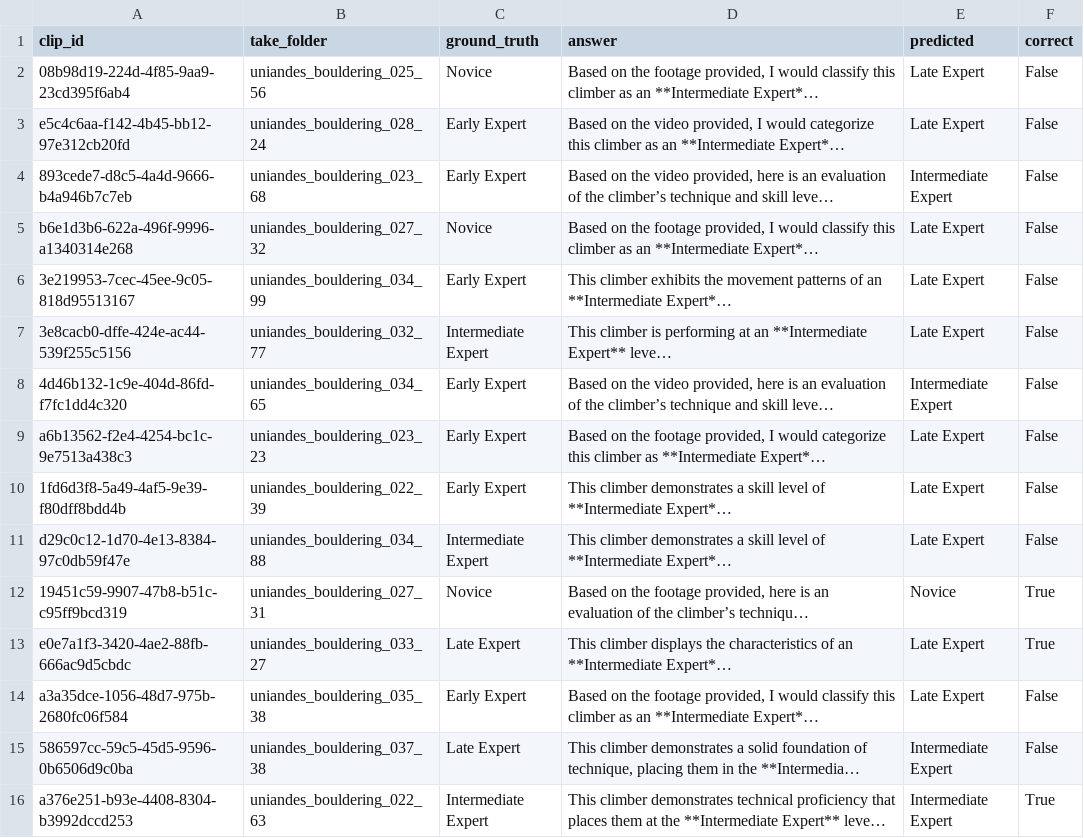
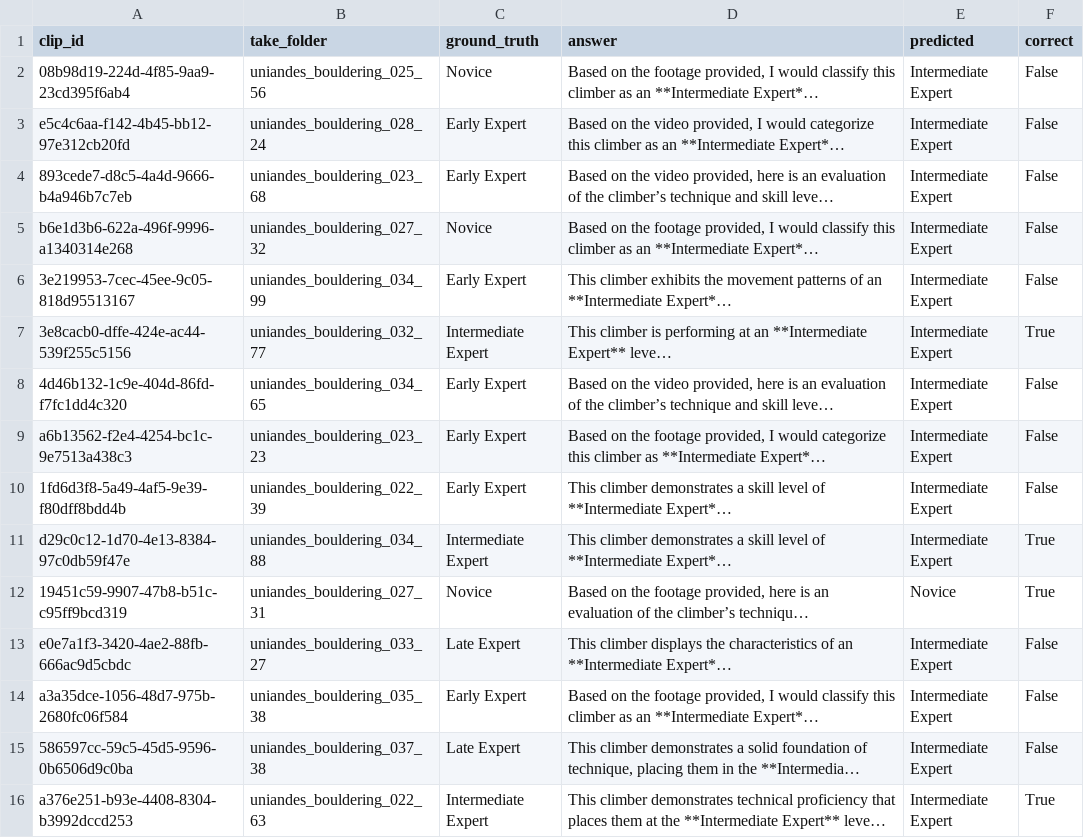
Before and after one commit to Sans532/vlm-dissertation, a CSV file: dissertation_v2/results/gemini/gemini_climbing_entire_reasoning.csv, drawn as a sheet; only a part is shown; long unchanged cells end in …; the diff covers the shown part only; the diff names each change by its address in the sheet, - before the commit and + after, or states it on an @@ line.

```diff
--- a/dissertation_v2/results/gemini/gemini_climbing_entire_reasoning.csv
+++ b/dissertation_v2/results/gemini/gemini_climbing_entire_reasoning.csv
-E2:E3 (predicted): Late Expert
+E2:E3 (predicted): Intermediate Expert
-E5:E7 (predicted): Late Expert
+E5:E7 (predicted): Intermediate Expert
-F7 (correct): False
+F7 (correct): True
-E9:E11 (predicted): Late Expert
+E9:E11 (predicted): Intermediate Expert
-F11 (correct): False
+F11 (correct): True
-E13:E14 (predicted): Late Expert
+E13:E14 (predicted): Intermediate Expert
-F13 (correct): True
+F13 (correct): False
```
Also changed, not shown: 69 edited cells elsewhere in this file, diss_dance/results/gemini/gemini_dance_entire_reasoning.csv, 7 other files.
